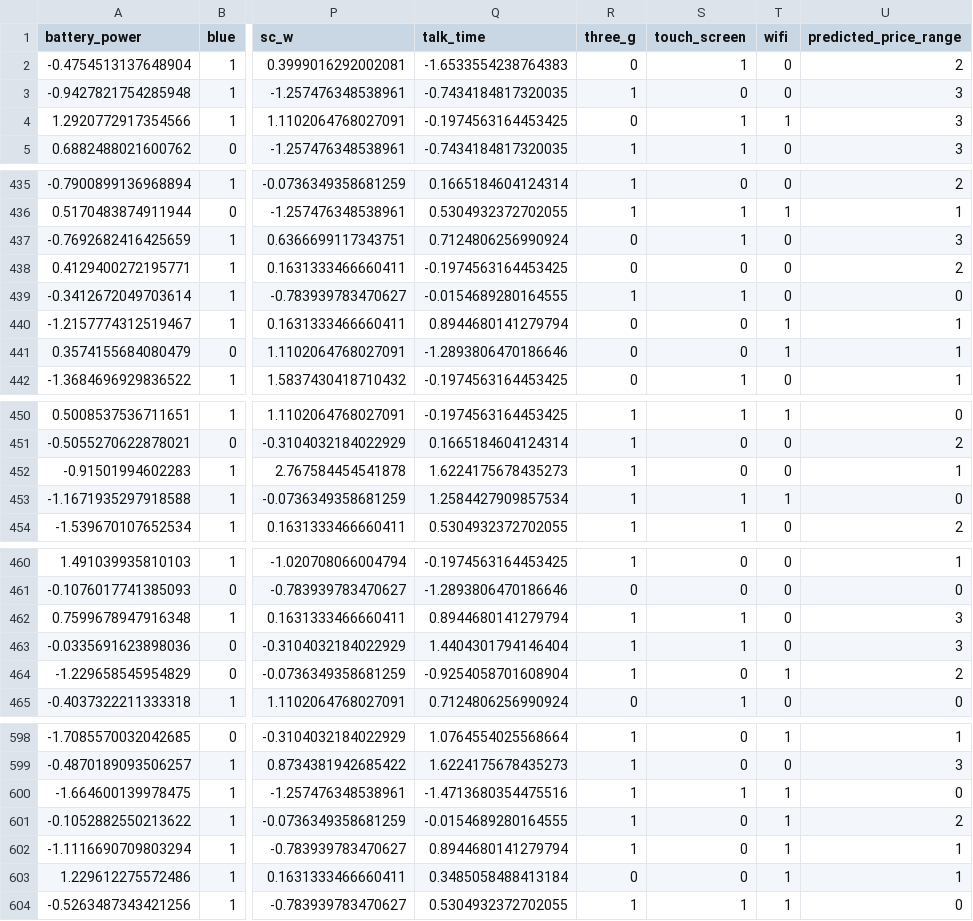
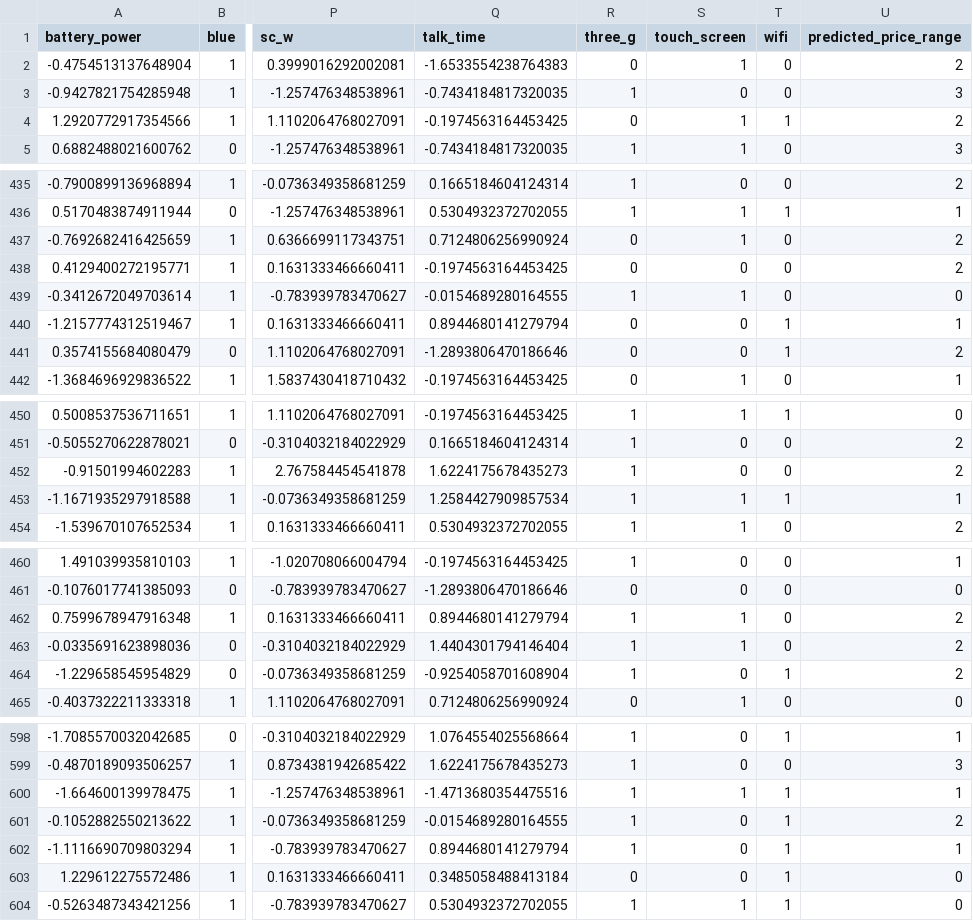
Before and after one commit to ste114r/BTL_ML, a CSV file: model_prediction_result.csv (was code/kq/test_prediction.csv), drawn as a sheet; only a part is shown, gaps mark what is left out; the diff covers the shown part only; the diff names each change by its address in the sheet, - before the commit and + after, or states it on an @@ line.

```diff
--- a/code/kq/test_prediction.csv
+++ b/model_prediction_result.csv
-U4 (predicted_price_range): 3
+U4 (predicted_price_range): 2
-U437 (predicted_price_range): 3
+U437 (predicted_price_range): 2
-U441 (predicted_price_range): 1
+U441 (predicted_price_range): 2
-U452 (predicted_price_range): 1
+U452 (predicted_price_range): 2
-U453 (predicted_price_range): 0
+U453 (predicted_price_range): 1
-U462:U463 (predicted_price_range): 3
+U462:U463 (predicted_price_range): 2
-U600 (predicted_price_range): 0
+U600 (predicted_price_range): 1
-U603 (predicted_price_range): 1
+U603 (predicted_price_range): 0
```
Also changed, not shown: 37 edited cells elsewhere in this file, 5 other files.
